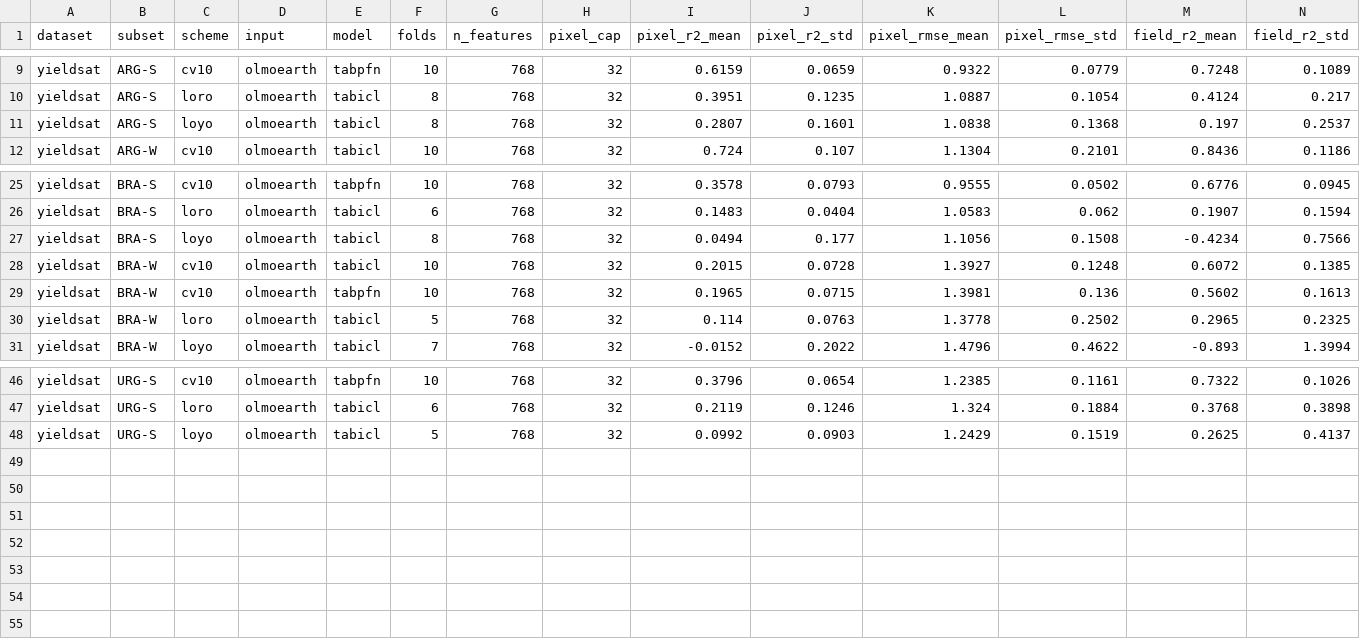
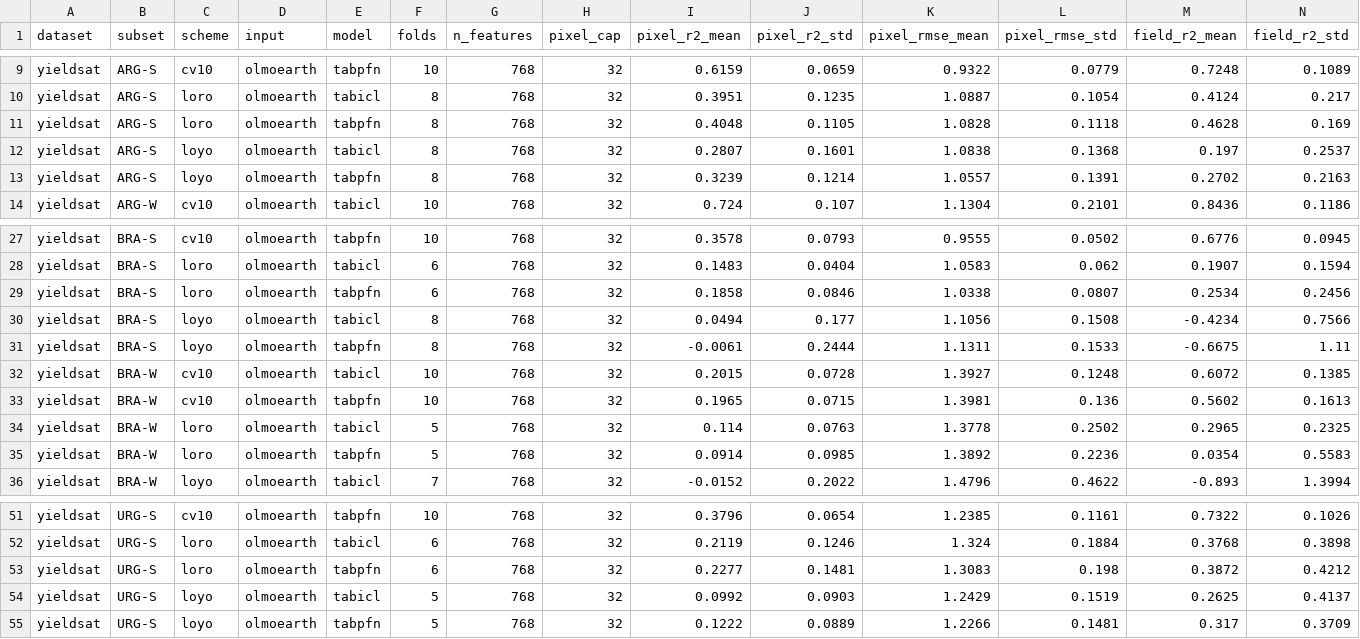
Before and after one commit to harryfyjiswalker/agribench, a CSV file: results/yieldsat/fm1-gpu.csv, drawn as a sheet; only a part is shown, gaps mark what is left out; rows hold the shown columns only; the diff names each change by its address in the sheet, - before the commit and + after, or states it on an @@ line.

```diff
--- a/results/yieldsat/fm1-gpu.csv
+++ b/results/yieldsat/fm1-gpu.csv
+row 11: yieldsat | ARG-S | loro | olmoearth | tabpfn | 8 | 768 | 32 | 0.4048 | 0.1105 | 1.0828 | 0.1118 | 0.4628 | 0.169
+row 13: yieldsat | ARG-S | loyo | olmoearth | tabpfn | 8 | 768 | 32 | 0.3239 | 0.1214 | 1.0557 | 0.1391 | 0.2702 | 0.2163
+row 29: yieldsat | BRA-S | loro | olmoearth | tabpfn | 6 | 768 | 32 | 0.1858 | 0.0846 | 1.0338 | 0.0807 | 0.2534 | 0.2456
+row 31: yieldsat | BRA-S | loyo | olmoearth | tabpfn | 8 | 768 | 32 | -0.0061 | 0.2444 | 1.1311 | 0.1533 | -0.6675 | 1.11
+row 35: yieldsat | BRA-W | loro | olmoearth | tabpfn | 5 | 768 | 32 | 0.0914 | 0.0985 | 1.3892 | 0.2236 | 0.0354 | 0.5583
+row 53: yieldsat | URG-S | loro | olmoearth | tabpfn | 6 | 768 | 32 | 0.2277 | 0.1481 | 1.3083 | 0.198 | 0.3872 | 0.4212
+row 55: yieldsat | URG-S | loyo | olmoearth | tabpfn | 5 | 768 | 32 | 0.1222 | 0.0889 | 1.2266 | 0.1481 | 0.317 | 0.3709
```
Also changed, not shown: results/yieldsat/crop1.csv, results/yieldsat/diagnostics/loco1-ci.csv, 33 other files.
